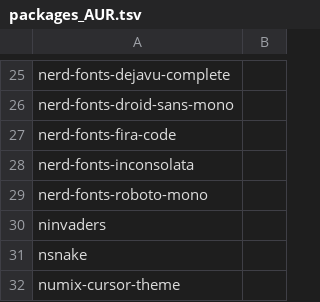
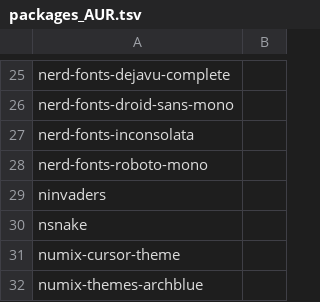
Before and after one commit to 00riddle00/npBuild, a TSV file: packages_AUR.tsv, drawn as a sheet; only a part is shown, gaps mark what is left out; the shorter side is filled out with more unchanged rows; the diff names each change by its address in the sheet, - before the commit and + after, or states it on an @@ line.

Commit message:
Fira code fonts now in Community repo.

```diff
--- a/packages_AUR.tsv
+++ b/packages_AUR.tsv
-row 27: nerd-fonts-fira-code
```
Also changed, not shown: packages.tsv.
